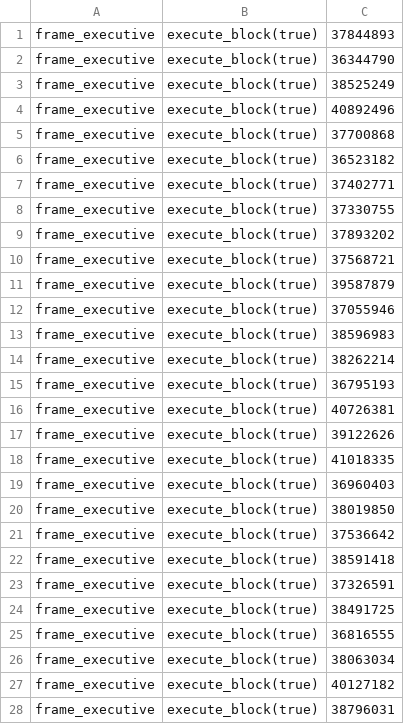
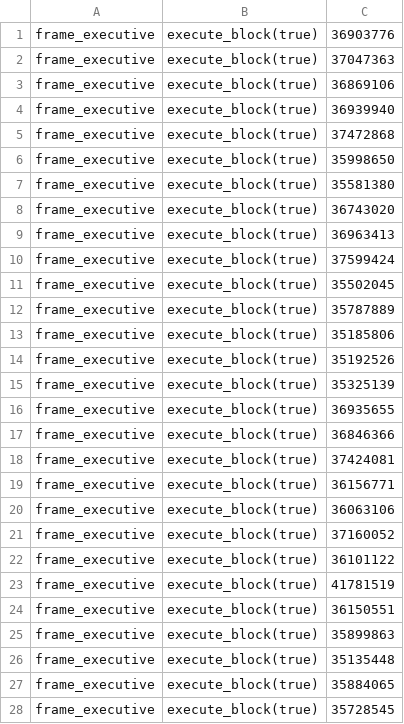
Before and after one commit to shawntabrizi/substrate-graph-benchmarks, a CSV file: block-exec/noop-100.csv, drawn as a sheet; only a part is shown; the diff covers the shown part only.

```diff
--- a/block-exec/noop-100.csv
+++ b/block-exec/noop-100.csv
@@ -1,28 +1,28 @@
-frame_executive,execute_block(true),37844893
-frame_executive,execute_block(true),36344790
-frame_executive,execute_block(true),38525249
-frame_executive,execute_block(true),40892496
-frame_executive,execute_block(true),37700868
-frame_executive,execute_block(true),36523182
-frame_executive,execute_block(true),37402771
-frame_executive,execute_block(true),37330755
-frame_executive,execute_block(true),37893202
-frame_executive,execute_block(true),37568721
-frame_executive,execute_block(true),39587879
-frame_executive,execute_block(true),37055946
-frame_executive,execute_block(true),38596983
-frame_executive,execute_block(true),38262214
-frame_executive,execute_block(true),36795193
-frame_executive,execute_block(true),40726381
-frame_executive,execute_block(true),39122626
-frame_executive,execute_block(true),41018335
-frame_executive,execute_block(true),36960403
-frame_executive,execute_block(true),38019850
-frame_executive,execute_block(true),37536642
-frame_executive,execute_block(true),38591418
-frame_executive,execute_block(true),37326591
-frame_executive,execute_block(true),38491725
-frame_executive,execute_block(true),36816555
-frame_executive,execute_block(true),38063034
-frame_executive,execute_block(true),40127182
-frame_executive,execute_block(true),38796031
+frame_executive,execute_block(true),36903776
+frame_executive,execute_block(true),37047363
+frame_executive,execute_block(true),36869106
+frame_executive,execute_block(true),36939940
+frame_executive,execute_block(true),37472868
+frame_executive,execute_block(true),35998650
+frame_executive,execute_block(true),35581380
+frame_executive,execute_block(true),36743020
+frame_executive,execute_block(true),36963413
+frame_executive,execute_block(true),37599424
+frame_executive,execute_block(true),35502045
+frame_executive,execute_block(true),35787889
+frame_executive,execute_block(true),35185806
+frame_executive,execute_block(true),35192526
+frame_executive,execute_block(true),35325139
+frame_executive,execute_block(true),36935655
+frame_executive,execute_block(true),36846366
+frame_executive,execute_block(true),37424081
+frame_executive,execute_block(true),36156771
+frame_executive,execute_block(true),36063106
+frame_executive,execute_block(true),37160052
+frame_executive,execute_block(true),36101122
+frame_executive,execute_block(true),41781519
+frame_executive,execute_block(true),36150551
+frame_executive,execute_block(true),35899863
+frame_executive,execute_block(true),35135448
+frame_executive,execute_block(true),35884065
+frame_executive,execute_block(true),35728545
```
Also changed, not shown: 22 edited cells elsewhere in this file, block-exec/noop-10.csv, block-exec/noop-1000.csv, 11 other files.
